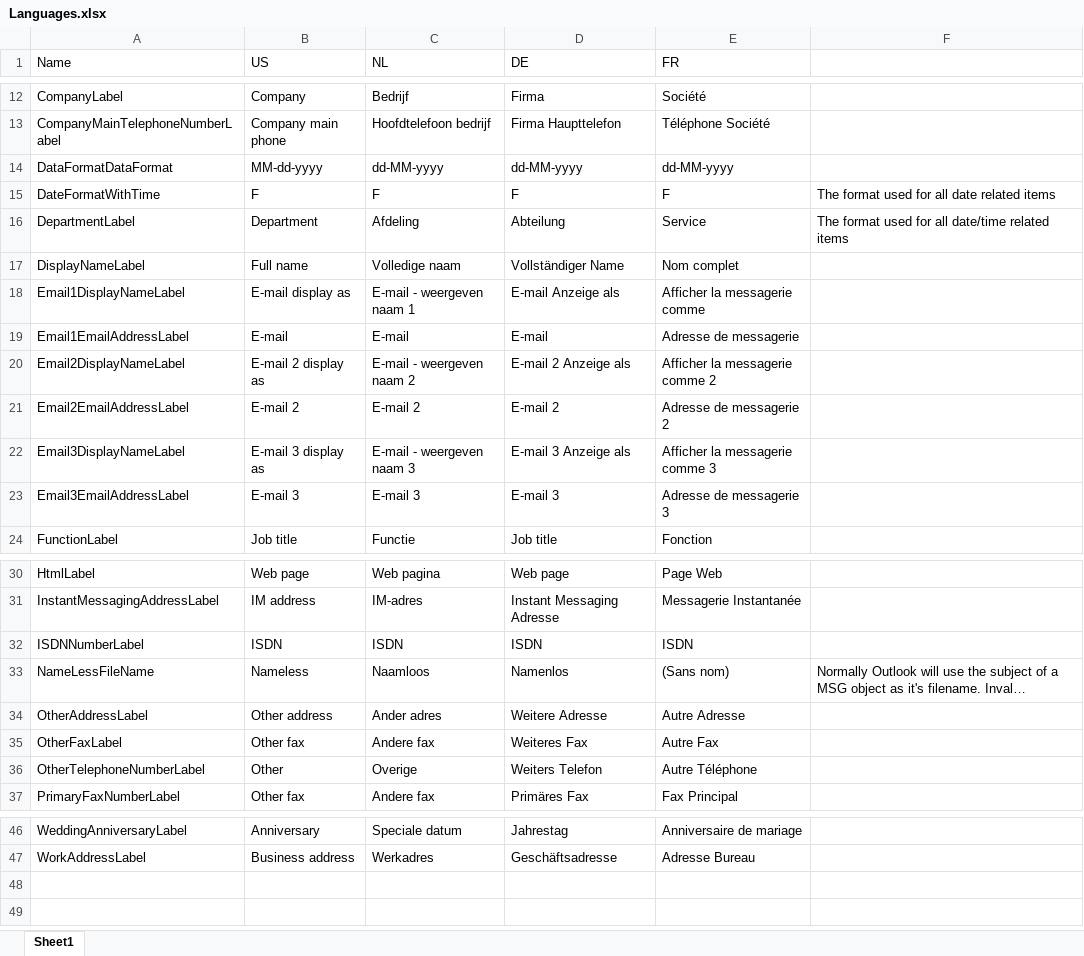
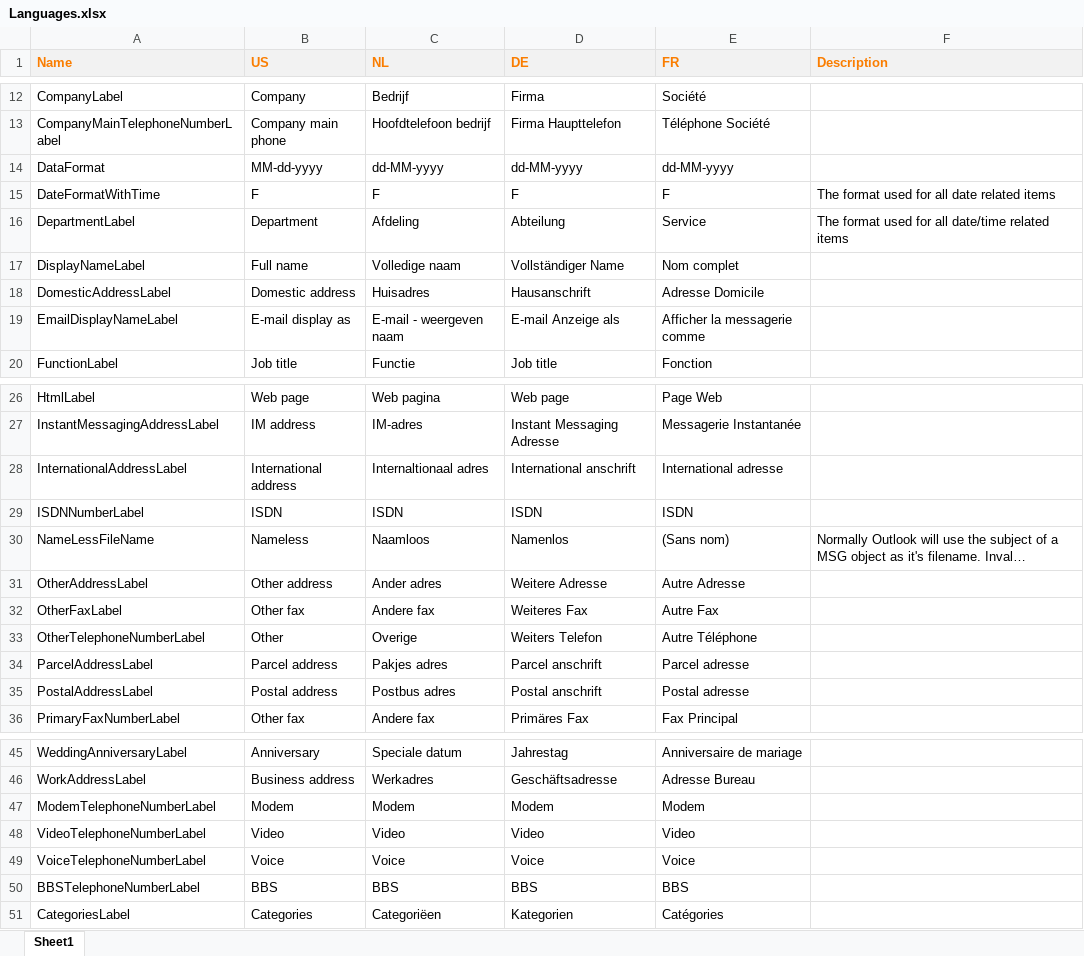
Before and after one commit to Sicos1977/VCardReader, an Excel workbook: VCardReader/Languages.xlsx, sheet Sheet1, drawn as a sheet; only a part is shown, gaps mark what is left out; long unchanged cells end in …; values as stored, in another font and other column widths than the file's, no borders; removed rows and columns are numbered as before the commit, all else as after; the diff names each change by its address in the sheet, - before the commit and + after, or states it on an @@ line.

Commit message:
More work done on the vcf reader

```diff
--- a/VCardReader/Languages.xlsx (sheet Sheet1)
+++ b/VCardReader/Languages.xlsx (sheet Sheet1)
-A1:F1 fill: none
+A1:F1 fill: #F2F2F2
@@ A1:E1 bold: off → on, text colour: black → #FA7D00 @@
-F1: (empty)
+F1: Description
-A14 (Name): DataFormatDataFormat
+A14 (Name): DataFormat
+row 18: DomesticAddressLabel | Domestic address | Huisadres | Hausanschrift | Adresse Domicile
-A19 (Name): Email1DisplayNameLabel
+A19 (Name): EmailDisplayNameLabel
-C19 (NL): E-mail - weergeven naam 1
+C19 (NL): E-mail - weergeven naam
-row 19: Email1EmailAddressLabel | E-mail | E-mail | E-mail | Adresse de messagerie
-row 20: Email2DisplayNameLabel | E-mail 2 display as | E-mail - weergeven naam 2 | E-mail 2 Anzeige als | Afficher la messagerie comme 2
-row 21: Email2EmailAddressLabel | E-mail 2 | E-mail 2 | E-mail 2 | Adresse de messagerie 2
-row 22: Email3DisplayNameLabel | E-mail 3 display as | E-mail - weergeven naam 3 | E-mail 3 Anzeige als | Afficher la messagerie comme 3
-row 23: Email3EmailAddressLabel | E-mail 3 | E-mail 3 | E-mail 3 | Adresse de messagerie 3
+row 28: InternationalAddressLabel | International address | Internaltionaal adres | International anschrift | International adresse
+row 34: ParcelAddressLabel | Parcel address | Pakjes adres | Parcel anschrift | Parcel adresse
+row 35: PostalAddressLabel | Postal address | Postbus adres | Postal anschrift | Postal adresse
+row 47: ModemTelephoneNumberLabel | Modem | Modem | Modem | Modem
+row 48: VideoTelephoneNumberLabel | Video | Video | Video | Video
+row 49: VoiceTelephoneNumberLabel | Voice | Voice | Voice | Voice
+row 50: BBSTelephoneNumberLabel | BBS | BBS | BBS | BBS
+row 51: CategoriesLabel | Categories | Categoriëen | Kategorien | Catégories
```
Also changed, not shown: 16 other files.
